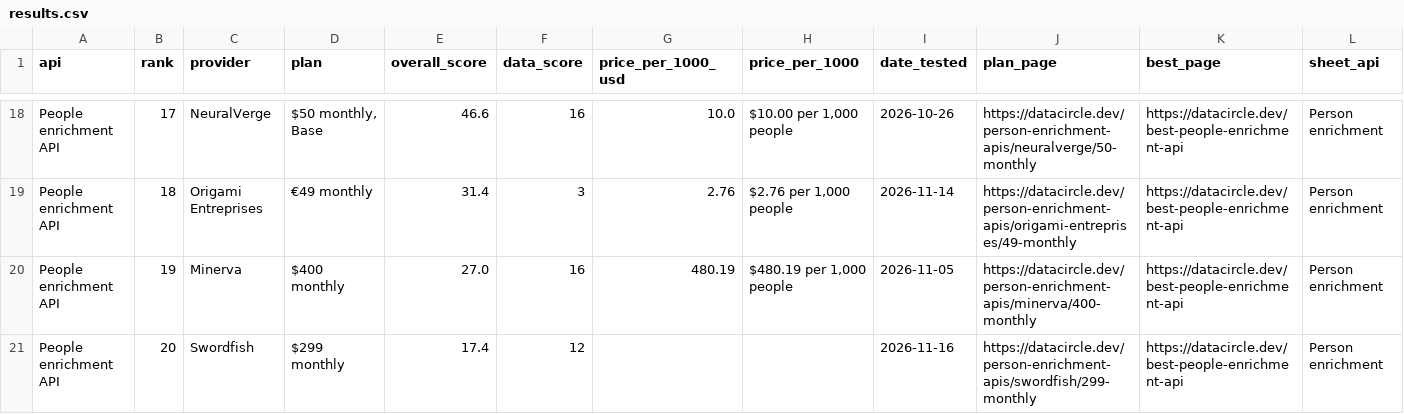
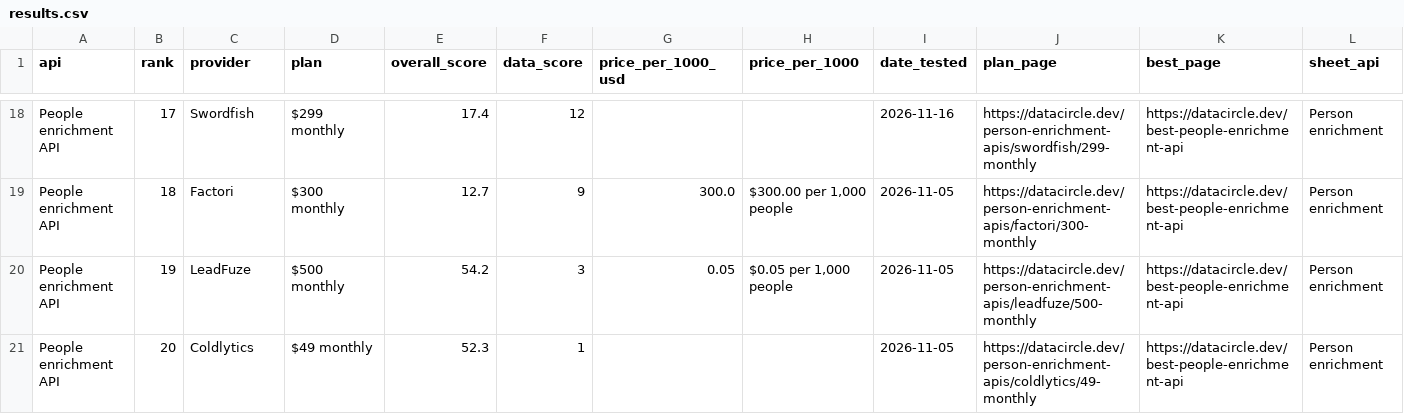
Before and after one commit to waynehamadi/best-people-enrichment-api, a CSV file: results.csv, drawn as a sheet; only a part is shown, gaps mark what is left out; the diff covers the shown part only; the diff names each change by its address in the sheet, - before the commit and + after, or states it on an @@ line.

Commit message:
Benchmark results from datacircle.dev

```diff
--- a/results.csv
+++ b/results.csv
-C18 (provider): NeuralVerge
+C18 (provider): Swordfish
-D18 (plan): $50 monthly, Base
+D18 (plan): $299 monthly
-E18 (overall_score): 46.6
+E18 (overall_score): 17.4
-F18 (data_score): 16
+F18 (data_score): 12
-G18 (price_per_1000_usd): 10.0
+G18 (price_per_1000_usd): (empty)
-H18 (price_per_1000): $10.00 per 1,000 people
+H18 (price_per_1000): (empty)
-I18 (date_tested): 2026-10-26
+I18 (date_tested): 2026-11-16
-J18 (plan_page): https://datacircle.dev/person-enrichment-apis/neuralverge/50-monthly
+J18 (plan_page): https://datacircle.dev/person-enrichment-apis/swordfish/299-monthly
-C19 (provider): Origami Entreprises
+C19 (provider): Factori
-D19 (plan): €49 monthly
+D19 (plan): $300 monthly
-E19 (overall_score): 31.4
+E19 (overall_score): 12.7
-F19 (data_score): 3
+F19 (data_score): 9
-G19 (price_per_1000_usd): 2.76
+G19 (price_per_1000_usd): 300.0
-H19 (price_per_1000): $2.76 per 1,000 people
+H19 (price_per_1000): $300.00 per 1,000 people
-I19 (date_tested): 2026-11-14
+I19 (date_tested): 2026-11-05
-J19 (plan_page): https://datacircle.dev/person-enrichment-apis/origami-entreprises/49-monthly
+J19 (plan_page): https://datacircle.dev/person-enrichment-apis/factori/300-monthly
-C20 (provider): Minerva
+C20 (provider): LeadFuze
-D20 (plan): $400 monthly
+D20 (plan): $500 monthly
-E20 (overall_score): 27.0
+E20 (overall_score): 54.2
-F20 (data_score): 16
+F20 (data_score): 3
-G20 (price_per_1000_usd): 480.19
+G20 (price_per_1000_usd): 0.05
-H20 (price_per_1000): $480.19 per 1,000 people
+H20 (price_per_1000): $0.05 per 1,000 people
-J20 (plan_page): https://datacircle.dev/person-enrichment-apis/minerva/400-monthly
+J20 (plan_page): https://datacircle.dev/person-enrichment-apis/leadfuze/500-monthly
-C21 (provider): Swordfish
+C21 (provider): Coldlytics
-D21 (plan): $299 monthly
+D21 (plan): $49 monthly
-E21 (overall_score): 17.4
+E21 (overall_score): 52.3
-F21 (data_score): 12
+F21 (data_score): 1
-I21 (date_tested): 2026-11-16
+I21 (date_tested): 2026-11-05
-J21 (plan_page): https://datacircle.dev/person-enrichment-apis/swordfish/299-monthly
+J21 (plan_page): https://datacircle.dev/person-enrichment-apis/coldlytics/49-monthly
```
Also changed, not shown: 40 edited cells elsewhere in this file, 1 other file.
